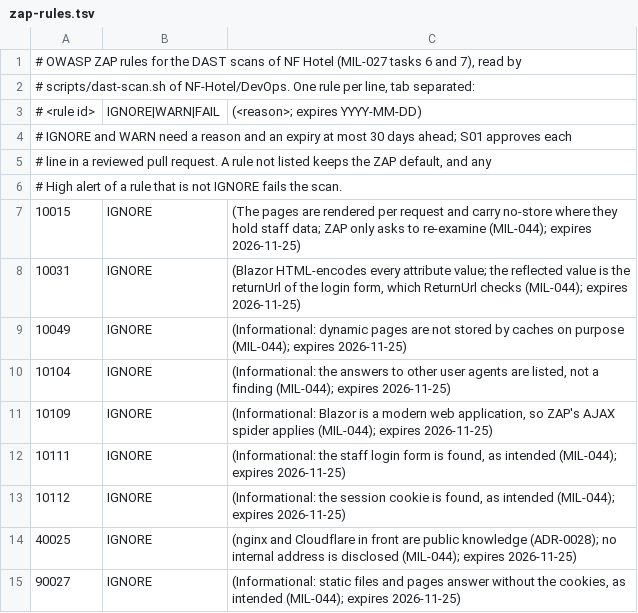
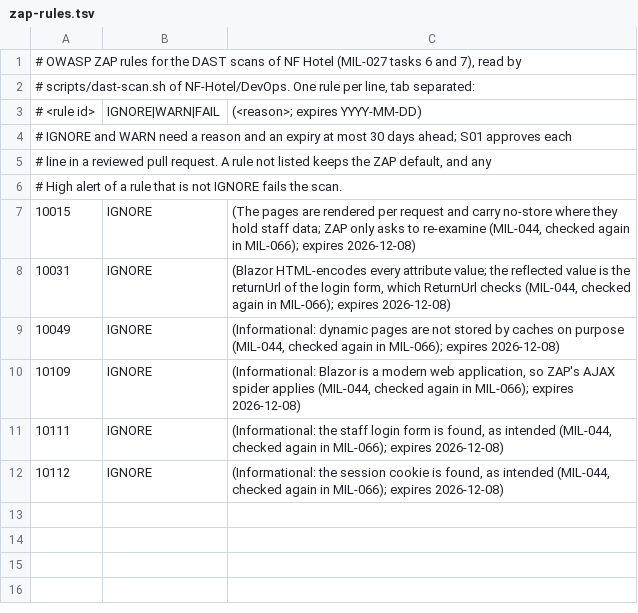
Before and after one commit to NF-Hotel/NFHotel, a TSV file: ops/security/zap-rules.tsv, drawn as a sheet.

Commit message:
ZAP rules: renew the six that still fire, drop the three the full scan skips
The baseline scans of 2026-11-08 still raise 10015, 10031, 10049, 10109,
10111 and 10112; each keeps its reason and now expires on 2026-12-08.
The full scan skips an active rule that is set to IGNORE, so 10104, 40025
and 90027 have not run since 2026-10-26. Without their lines the full
scan runs them again; none of them is rated High, so none can fail it.

Task: MIL-066#7

```diff
--- a/ops/security/zap-rules.tsv
+++ b/ops/security/zap-rules.tsv
@@ -6,10 +6,7 @@
 # High alert of a rule that is not IGNORE fails the scan.
-10015	IGNORE	(The pages are rendered per request and carry no-store where they hold staff data; ZAP only asks to re-examine (MIL-044); expires 2026-11-25)
-10031	IGNORE	(Blazor HTML-encodes every attribute value; the reflected value is the returnUrl of the login form, which ReturnUrl checks (MIL-044); expires 2026-11-25)
-10049	IGNORE	(Informational: dynamic pages are not stored by caches on purpose (MIL-044); expires 2026-11-25)
-10104	IGNORE	(Informational: the answers to other user agents are listed, not a finding (MIL-044); expires 2026-11-25)
-10109	IGNORE	(Informational: Blazor is a modern web application, so ZAP's AJAX spider applies (MIL-044); expires 2026-11-25)
-10111	IGNORE	(Informational: the staff login form is found, as intended (MIL-044); expires 2026-11-25)
-10112	IGNORE	(Informational: the session cookie is found, as intended (MIL-044); expires 2026-11-25)
-40025	IGNORE	(nginx and Cloudflare in front are public knowledge (ADR-0028); no internal address is disclosed (MIL-044); expires 2026-11-25)
-90027	IGNORE	(Informational: static files and pages answer without the cookies, as intended (MIL-044); expires 2026-11-25)
+10015	IGNORE	(The pages are rendered per request and carry no-store where they hold staff data; ZAP only asks to re-examine (MIL-044, checked again in MIL-066); expires 2026-12-08)
+10031	IGNORE	(Blazor HTML-encodes every attribute value; the reflected value is the returnUrl of the login form, which ReturnUrl checks (MIL-044, checked again in MIL-066); expires 2026-12-08)
+10049	IGNORE	(Informational: dynamic pages are not stored by caches on purpose (MIL-044, checked again in MIL-066); expires 2026-12-08)
+10109	IGNORE	(Informational: Blazor is a modern web application, so ZAP's AJAX spider applies (MIL-044, checked again in MIL-066); expires 2026-12-08)
+10111	IGNORE	(Informational: the staff login form is found, as intended (MIL-044, checked again in MIL-066); expires 2026-12-08)
+10112	IGNORE	(Informational: the session cookie is found, as intended (MIL-044, checked again in MIL-066); expires 2026-12-08)
```
